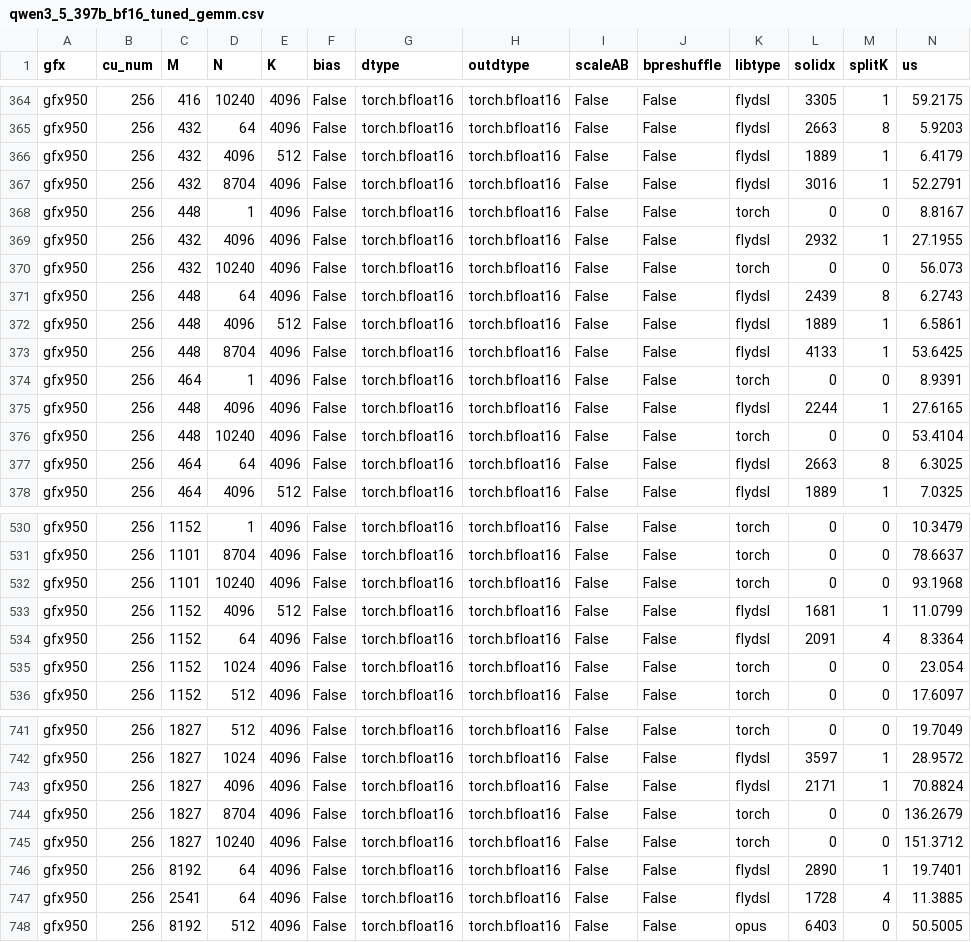
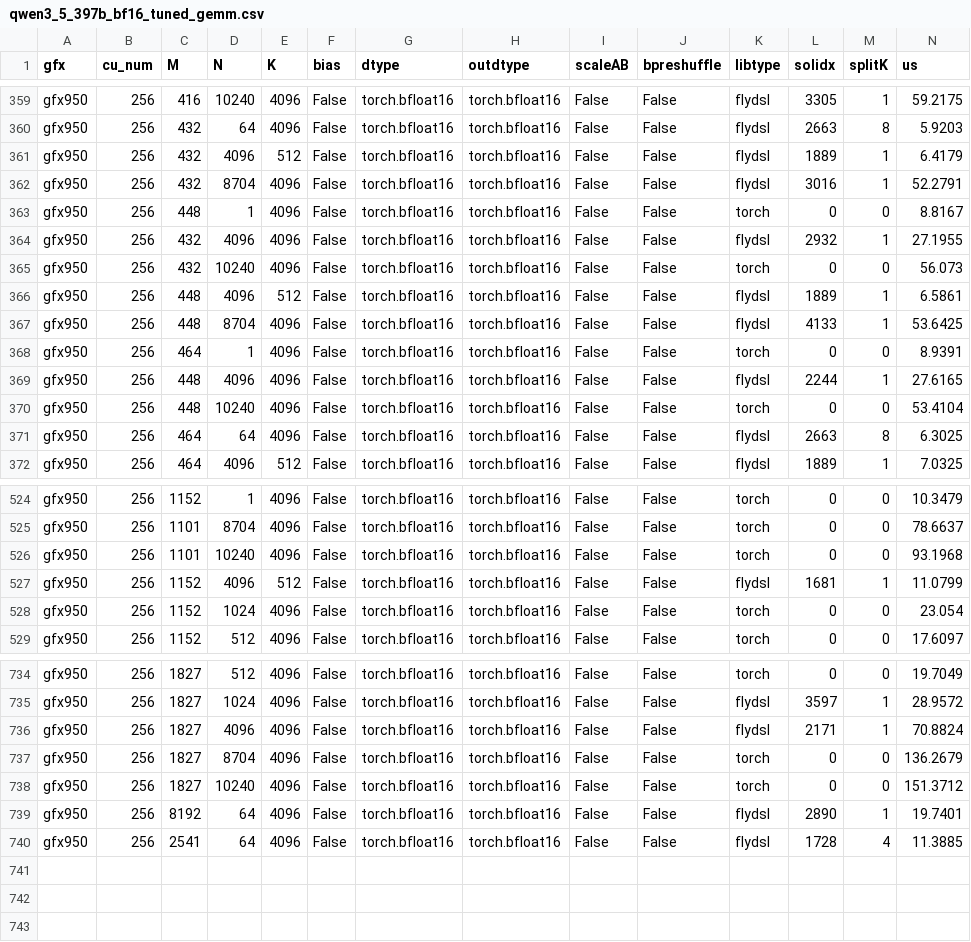
Before and after one commit to mjkvaak-amd/aiter, a CSV file: aiter/configs/model_configs/qwen3_5_397b_bf16_tuned_gemm.csv, drawn as a sheet; only a part is shown, gaps mark what is left out; rows hold the shown columns only; the diff covers the shown part only; the diff names each change by its address in the sheet, - before the commit and + after, or states it on an @@ line.

```diff
--- a/aiter/configs/model_configs/qwen3_5_397b_bf16_tuned_gemm.csv
+++ b/aiter/configs/model_configs/qwen3_5_397b_bf16_tuned_gemm.csv
-row 371: gfx950 | 256 | 448 | 64 | 4096 | False | torch.bfloat16 | torch.bfloat16 | False | False | flydsl | 2439 | 8 | 6.2743
-row 534: gfx950 | 256 | 1152 | 64 | 4096 | False | torch.bfloat16 | torch.bfloat16 | False | False | flydsl | 2091 | 4 | 8.3364
-row 748: gfx950 | 256 | 8192 | 512 | 4096 | False | torch.bfloat16 | torch.bfloat16 | False | False | opus | 6403 | 0 | 50.5005
```
Also changed, not shown: 5 removed rows elsewhere in this file, 1 other file.
